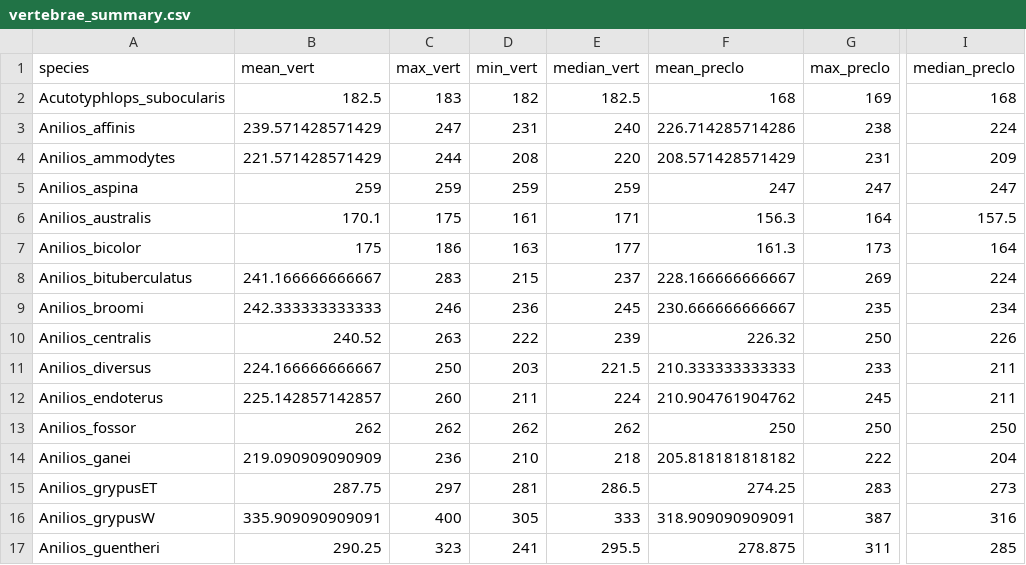
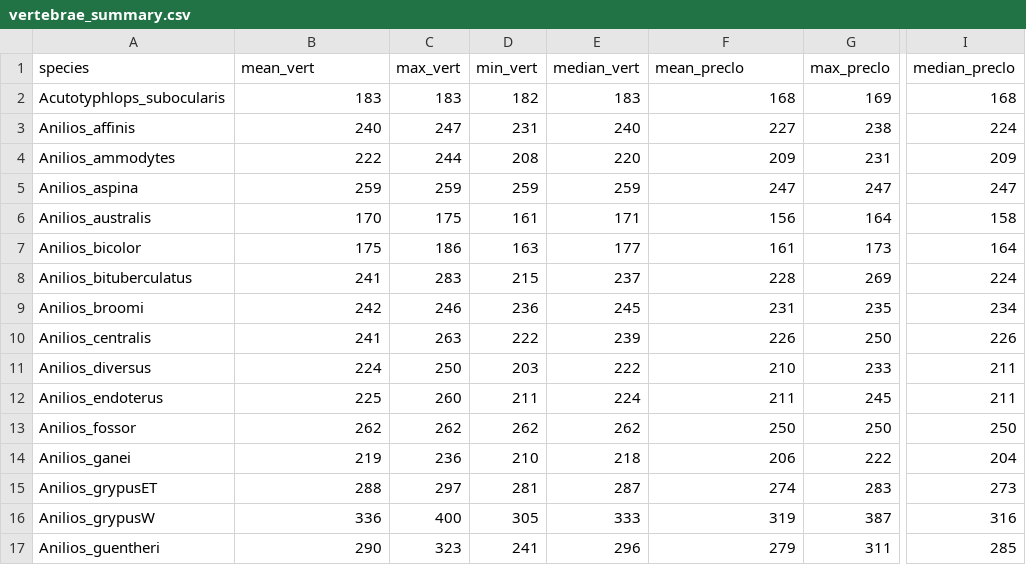
Before and after one commit to stiatragul/blindsnake_vert, a CSV file: assets/tables/vertebrae_summary.csv, drawn as a sheet; only a part is shown, gaps mark what is left out; the diff covers the shown part only; the diff names each change by its address in the sheet, - before the commit and + after, or states it on an @@ line.

Commit message:
add supp table

```diff
--- a/assets/tables/vertebrae_summary.csv
+++ b/assets/tables/vertebrae_summary.csv
-B2 (mean_vert): 182.5
+B2 (mean_vert): 183
-E2 (median_vert): 182.5
+E2 (median_vert): 183
-B3 (mean_vert): 239.571428571429
+B3 (mean_vert): 240
-F3 (mean_preclo): 226.714285714286
+F3 (mean_preclo): 227
-B4 (mean_vert): 221.571428571429
+B4 (mean_vert): 222
-F4 (mean_preclo): 208.571428571429
+F4 (mean_preclo): 209
-B6 (mean_vert): 170.1
+B6 (mean_vert): 170
-F6 (mean_preclo): 156.3
+F6 (mean_preclo): 156
-I6 (median_preclo): 157.5
+I6 (median_preclo): 158
-F7 (mean_preclo): 161.3
+F7 (mean_preclo): 161
-B8 (mean_vert): 241.166666666667
+B8 (mean_vert): 241
-F8 (mean_preclo): 228.166666666667
+F8 (mean_preclo): 228
-B9 (mean_vert): 242.333333333333
+B9 (mean_vert): 242
-F9 (mean_preclo): 230.666666666667
+F9 (mean_preclo): 231
-B10 (mean_vert): 240.52
+B10 (mean_vert): 241
-F10 (mean_preclo): 226.32
+F10 (mean_preclo): 226
-B11 (mean_vert): 224.166666666667
+B11 (mean_vert): 224
-E11 (median_vert): 221.5
+E11 (median_vert): 222
-F11 (mean_preclo): 210.333333333333
+F11 (mean_preclo): 210
-B12 (mean_vert): 225.142857142857
+B12 (mean_vert): 225
-F12 (mean_preclo): 210.904761904762
+F12 (mean_preclo): 211
-B14 (mean_vert): 219.090909090909
+B14 (mean_vert): 219
-F14 (mean_preclo): 205.818181818182
+F14 (mean_preclo): 206
-B15 (mean_vert): 287.75
+B15 (mean_vert): 288
-E15 (median_vert): 286.5
+E15 (median_vert): 287
-F15 (mean_preclo): 274.25
+F15 (mean_preclo): 274
-B16 (mean_vert): 335.909090909091
+B16 (mean_vert): 336
-F16 (mean_preclo): 318.909090909091
+F16 (mean_preclo): 319
-B17 (mean_vert): 290.25
+B17 (mean_vert): 290
-E17 (median_vert): 295.5
+E17 (median_vert): 296
-F17 (mean_preclo): 278.875
+F17 (mean_preclo): 279
```
Also changed, not shown: 1 removed row and 55 edited cells elsewhere in this file, 1 other file.
